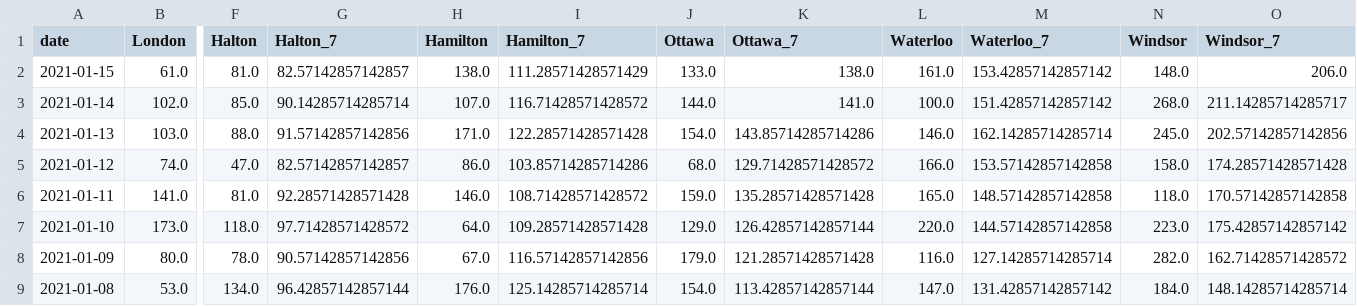
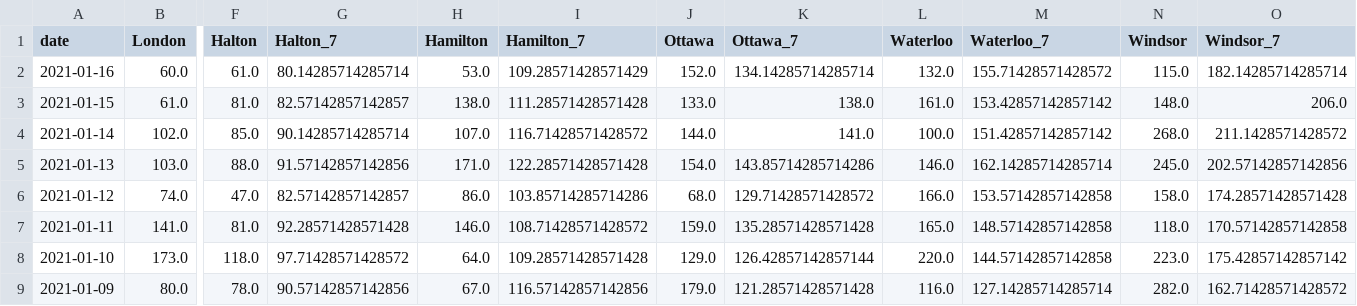
Before and after one commit to martin-allen/covid, a CSV file: data/output/ontario_new.csv, drawn as a sheet; only a part is shown, gaps mark what is left out; the shorter side is filled out with more unchanged rows; addresses are those after the commit; rows hold the shown columns only; the diff names each change by its address in the sheet, - before the commit and + after, or states it on an @@ line.

Commit message:
Data update

```diff
--- a/data/output/ontario_new.csv
+++ b/data/output/ontario_new.csv
+row 2: 2021-01-16 | 60.0 | 61.0 | 80.14285714285714 | 53.0 | 109.28571428571429 | 152.0 | 134.14285714285714 | 132.0 | 155.71428571428572 | 115.0 | 182.14285714285714
-I3 (Hamilton_7): 111.28571428571429
+I3 (Hamilton_7): 111.28571428571428
-O4 (Windsor_7): 211.14285714285717
+O4 (Windsor_7): 211.1428571428572
```
Also changed, not shown: data/output/ml_general.csv, data/output/ontario_total.csv, 5 other files.
